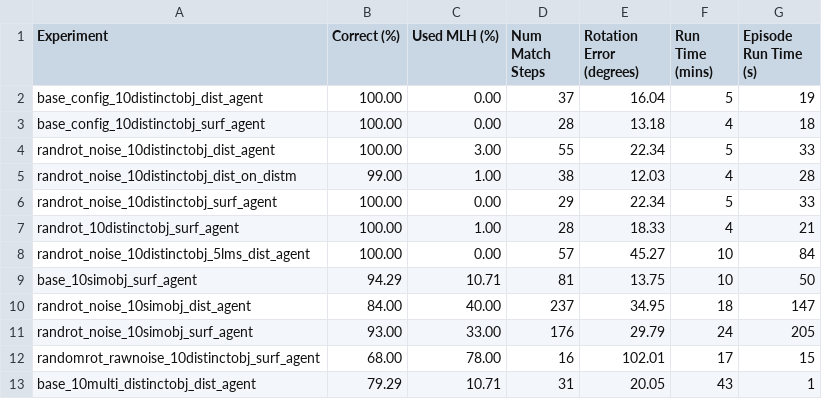
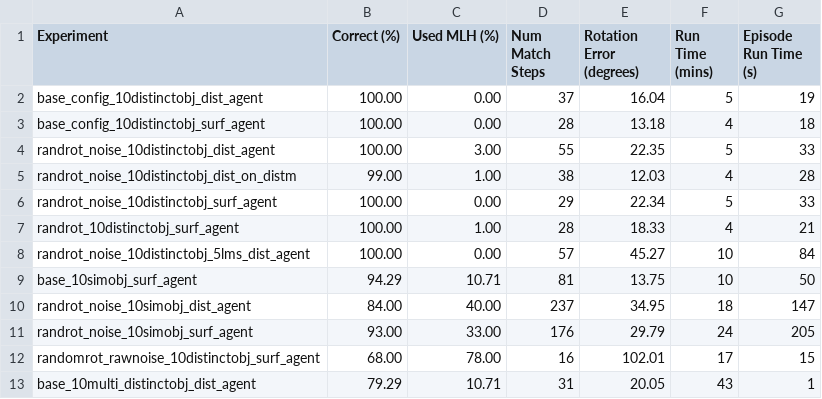
Before and after one commit to thousandbrainsproject/tbp.monty, a CSV file: benchmarks/results/ycb_10objs.csv, drawn as a sheet.

Commit message:
Update benchmarks/results/ycb_10objs.csv
Co-authored-by: Tristan Slominski <tristan.slominski@gmail.com>

```diff
--- a/benchmarks/results/ycb_10objs.csv
+++ b/benchmarks/results/ycb_10objs.csv
@@ -3,3 +3,3 @@ base_config_10distinctobj_dist_agent,100.00,0.00,37,16.04,5,19
 base_config_10distinctobj_surf_agent,100.00,0.00,28,13.18,4,18
-randrot_noise_10distinctobj_dist_agent,100.00,3.00,55,22.34,5,33
+randrot_noise_10distinctobj_dist_agent,100.00,3.00,55,22.35,5,33
 randrot_noise_10distinctobj_dist_on_distm,99.00,1.00,38,12.03,4,28
```
